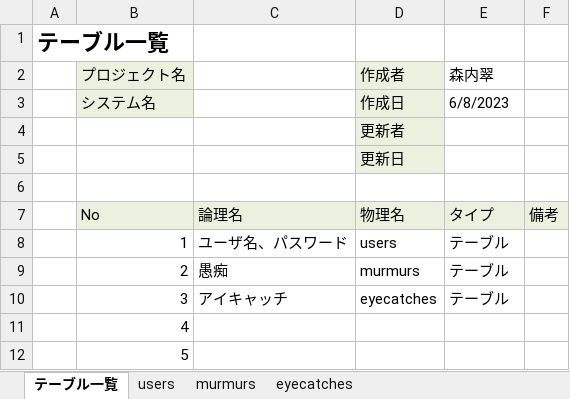
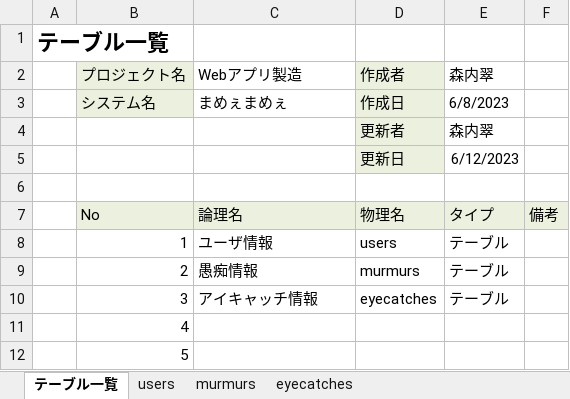
Before and after one commit to dojo2023/B-2, an Excel workbook: doc/04_DB定義書_BtwoB.xlsx, sheet テーブル一覧, drawn as a sheet; only a part is shown; values as stored, in another font and other column widths than the file's, no borders; the diff names each change by its address in the sheet, - before the commit and + after, or states it on an @@ line.

```diff
--- a/doc/04_DB定義書_BtwoB.xlsx (sheet テーブル一覧)
+++ b/doc/04_DB定義書_BtwoB.xlsx (sheet テーブル一覧)
-C2: (empty)
+C2: Webアプリ製造
-C3: (empty)
+C3: まめぇまめぇ
-E4: (empty)
+E4: 森内翠
-E5: (empty)
+E5: 6/12/2023
-C8: ユーザ名、パスワード
+C8: ユーザ情報
-C9: 愚痴
+C9: 愚痴情報
-C10: アイキャッチ
+C10: アイキャッチ情報
```
Also changed, not shown: sheet murmurs, sheet eyecatches, sheet users, formulas that keep their value.
